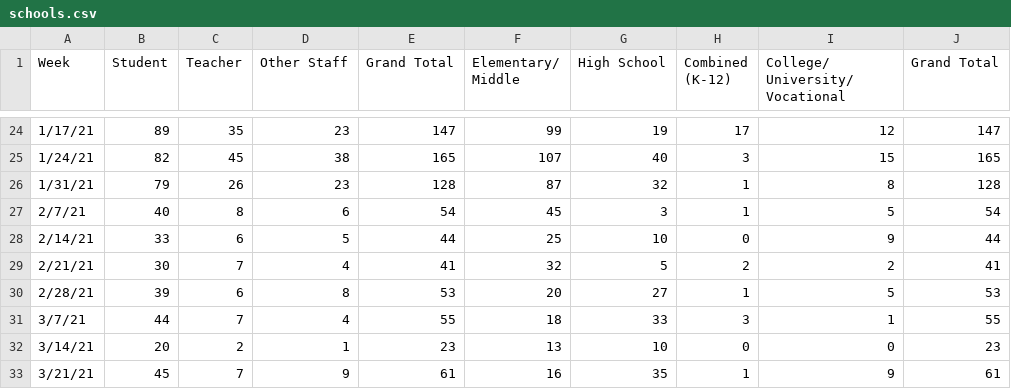
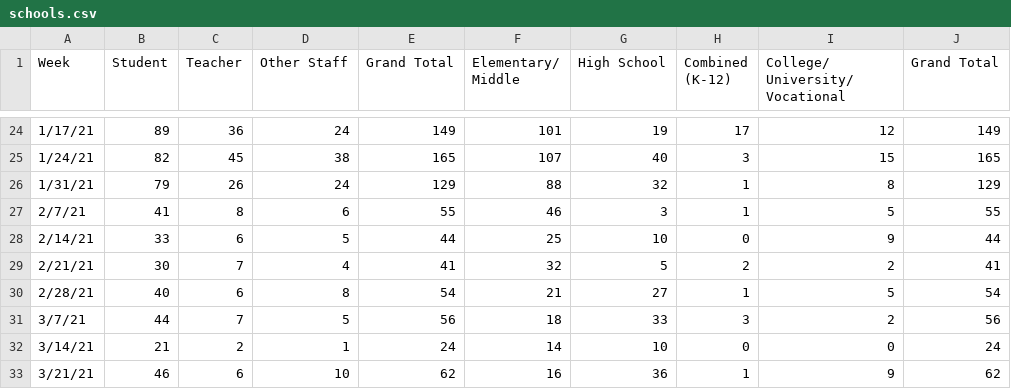
Before and after one commit to anthony-df-nguyen/occovid, a CSV file: public/manualdatasources/schools.csv, drawn as a sheet; only a part is shown, gaps mark what is left out; the diff covers the shown part only.

Commit message:
update school data

```diff
--- a/public/manualdatasources/schools.csv
+++ b/public/manualdatasources/schools.csv
@@ -24,10 +24,10 @@ Week,Student,Teacher,Other Staff,Grand Total,Elementary/ Middle,High School,Comb
-1/17/21,89,35,23,147,99,19,17,12,147
+1/17/21,89,36,24,149,101,19,17,12,149
 1/24/21,82,45,38,165,107,40,3,15,165
-1/31/21,79,26,23,128,87,32,1,8,128
-2/7/21,40,8,6,54,45,3,1,5,54
+1/31/21,79,26,24,129,88,32,1,8,129
+2/7/21,41,8,6,55,46,3,1,5,55
 2/14/21,33,6,5,44,25,10,0,9,44
 2/21/21,30,7,4,41,32,5,2,2,41
-2/28/21,39,6,8,53,20,27,1,5,53
-3/7/21,44,7,4,55,18,33,3,1,55
-3/14/21,20,2,1,23,13,10,0,0,23
-3/21/21,45,7,9,61,16,35,1,9,61
+2/28/21,40,6,8,54,21,27,1,5,54
+3/7/21,44,7,5,56,18,33,3,2,56
+3/14/21,21,2,1,24,14,10,0,0,24
+3/21/21,46,6,10,62,16,36,1,9,62
```
Also changed, not shown: 2 added rows and 56 edited cells elsewhere in this file.
